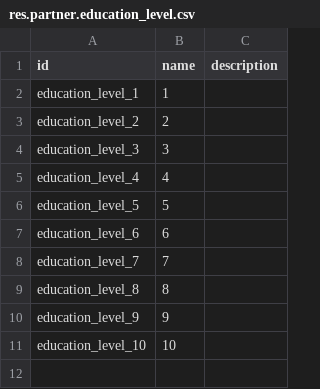
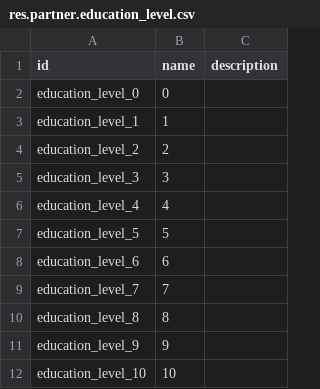
Before and after one commit to vertelab/odoo-base, a CSV file: res_sun/data/res.partner.education_level.csv, drawn as a sheet; the diff names each change by its address in the sheet, - before the commit and + after, or states it on an @@ line.

Commit message:
res_sun: education_level data file now contains level 0

```diff
--- a/res_sun/data/res.partner.education_level.csv
+++ b/res_sun/data/res.partner.education_level.csv
+row 2: education_level_0 | 0
```
